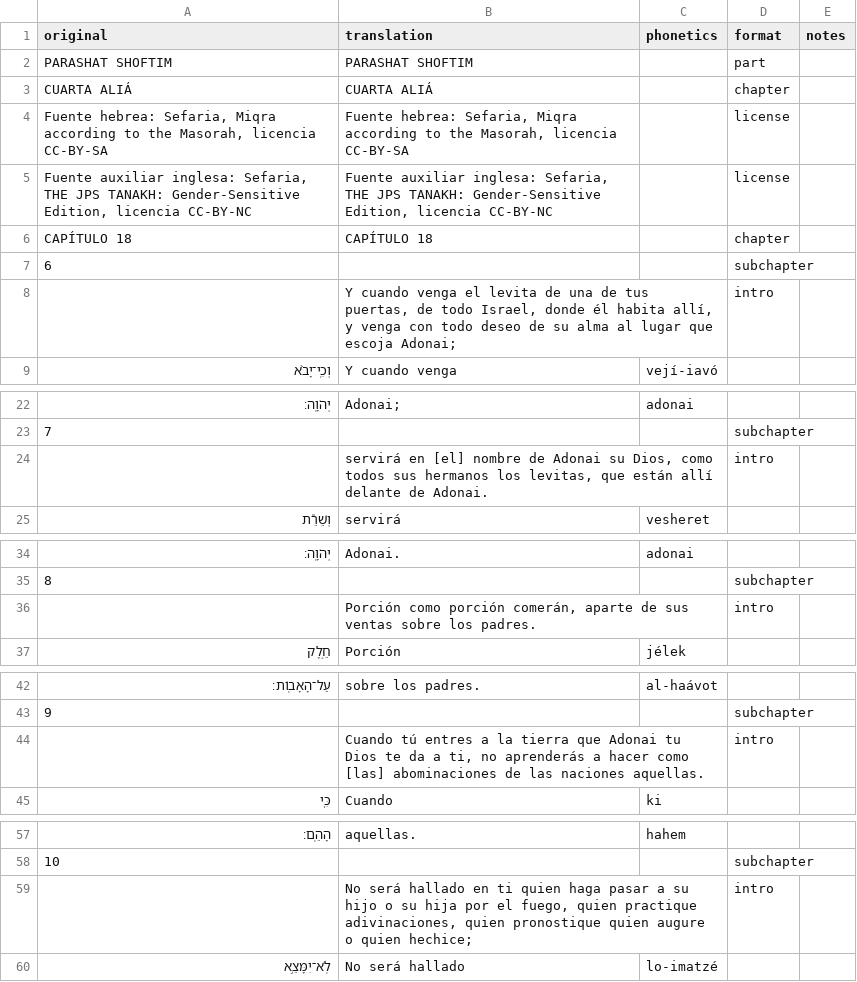
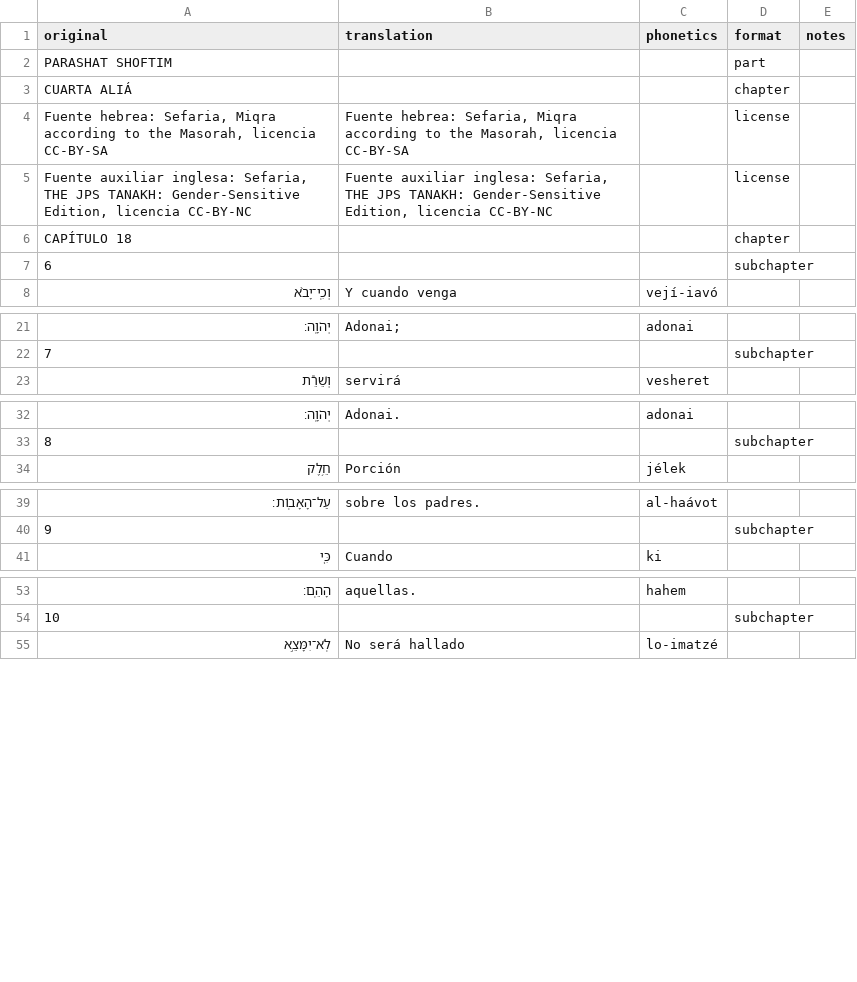
Before and after one commit to jonyMarino/torah_translations, a CSV file: texts/deuteronomy/shoftim/04_cuarta_alia.csv, drawn as a sheet; only a part is shown, gaps mark what is left out; the diff covers the shown part only.

```diff
--- a/texts/deuteronomy/shoftim/04_cuarta_alia.csv
+++ b/texts/deuteronomy/shoftim/04_cuarta_alia.csv
@@ -1,9 +1,8 @@
 original,translation,phonetics,format,notes
-PARASHAT SHOFTIM,PARASHAT SHOFTIM,,part,
-CUARTA ALIÁ,CUARTA ALIÁ,,chapter,
+PARASHAT SHOFTIM,,,part,
+CUARTA ALIÁ,,,chapter,
 "Fuente hebrea: Sefaria, Miqra according to the Masorah, licencia CC-BY-SA","Fuente hebrea: Sefaria, Miqra according to the Masorah, licencia CC-BY-SA",,license,
 "Fuente auxiliar inglesa: Sefaria, THE JPS TANAKH: Gender-Sensitive Edition, licencia CC-BY-NC","Fuente auxiliar inglesa: Sefaria, THE JPS TANAKH: Gender-Sensitive Edition, licencia CC-BY-NC",,license,
-CAPÍTULO 18,CAPÍTULO 18,,chapter,
+CAPÍTULO 18,,,chapter,
 6,,,subchapter,
-,"Y cuando venga el levita de una de tus puertas, de todo Israel, donde él habita allí, y venga con todo deseo de su alma al lugar que escoja Adonai;",,intro,
 וְכִֽי־יָבֹ֨א,Y cuando venga,vejí-iavó,,
@@ -23,3 +22,2 @@ CAPÍTULO 18,CAPÍTULO 18,,chapter,
 7,,,subchapter,
-,"servirá en [el] nombre de Adonai su Dios, como todos sus hermanos los levitas, que están allí delante de Adonai.",,intro,
 וְשֵׁרֵ֕ת,servirá,vesheret,,
@@ -35,3 +33,2 @@ CAPÍTULO 18,CAPÍTULO 18,,chapter,
 8,,,subchapter,
-,"Porción como porción comerán, aparte de sus ventas sobre los padres.",,intro,
 חֵ֥לֶק,Porción,jélek,,
@@ -43,3 +40,2 @@ CAPÍTULO 18,CAPÍTULO 18,,chapter,
 9,,,subchapter,
-,"Cuando tú entres a la tierra que Adonai tu Dios te da a ti, no aprenderás a hacer como [las] abominaciones de las naciones aquellas.",,intro,
 כִּ֤י,Cuando,ki,,
@@ -58,3 +54,2 @@ CAPÍTULO 18,CAPÍTULO 18,,chapter,
 10,,,subchapter,
-,"No será hallado en ti quien haga pasar a su hijo o su hija por el fuego, quien practique adivinaciones, quien pronostique quien augure o quien hechice;",,intro,
 לֹֽא־יִמָּצֵ֣א,No será hallado,lo-imatzé,,
```
Also changed, not shown: 3 removed rows elsewhere in this file, 1 other file.
